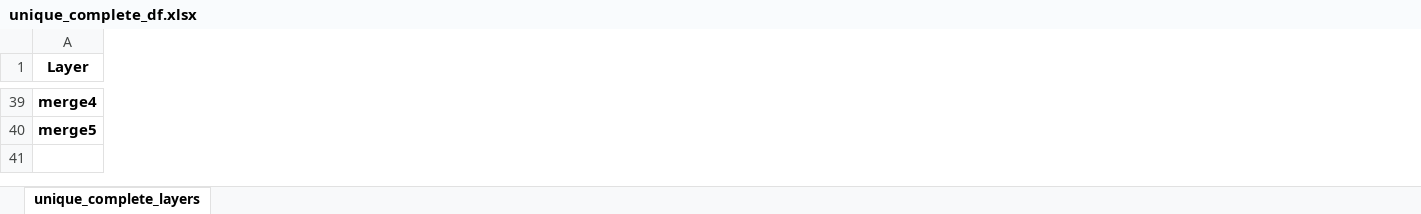
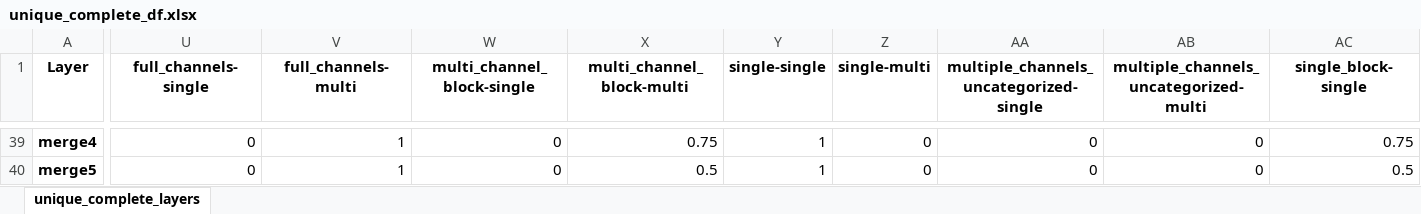
Before and after one commit to D4De/classes-pytorch, an Excel workbook: error_models/conv_models/nv_32x32_b1_dat-2097152_wt-524288_int32/unique_complete_df.xlsx, sheet unique_complete_layers, drawn as a sheet; only a part is shown, gaps mark what is left out; values as stored, in another font and other column widths than the file's, no borders; the diff covers the shown part only; the diff names each change by its address in the sheet, - before the commit and + after, or states it on an @@ line.

```diff
--- a/error_models/conv_models/nv_32x32_b1_dat-2097152_wt-524288_int32/unique_complete_df.xlsx (sheet unique_complete_layers)
+++ b/error_models/conv_models/nv_32x32_b1_dat-2097152_wt-524288_int32/unique_complete_df.xlsx (sheet unique_complete_layers)
+column U (full_channels-single), rows 39-40: 0 | 0
+column V (full_channels-multi), rows 39-40: 1 | 1
+column W (multi_channel_block-single), rows 39-40: 0 | 0
+column X (multi_channel_block-multi), rows 39-40: 0.75 | 0.5
+column Y (single-single), rows 39-40: 1 | 1
+column Z (single-multi), rows 39-40: 0 | 0
+column AA, row 1: multiple_channels_uncategorized-single; rows 39-40: 0 | 0
+column AB, row 1: multiple_channels_uncategorized-multi; rows 39-40: 0 | 0
+column AC (single_block-single), rows 39-40: 0.75 | 0.5
```
Also changed, not shown: 17 added columns and 117 edited cells elsewhere in this sheet, error_models/conv_models/nv_16x16_b1_dat-524288_wt-65536_int8/unique_complete_df.xlsx, error_models/conv_models/nv_32x8_b1_dat-2097152_wt-131072_int32/unique_complete_df.xlsx, 7 other files.
